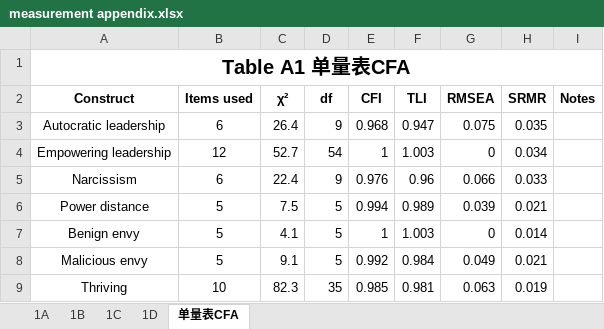
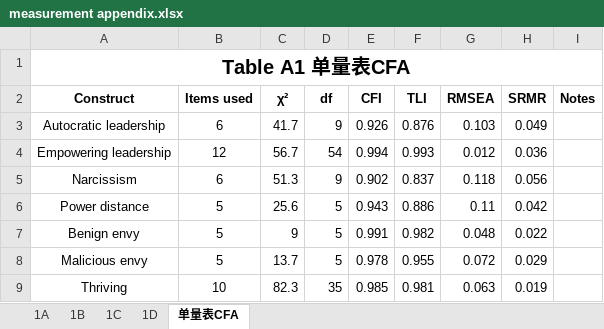
Before and after one commit to chenkai66/leader_survey_-, an Excel workbook: results/measurement appendix.xlsx, sheet 单量表CFA, drawn as a sheet; only a part is shown; values as stored, in another font and other column widths than the file's, no borders; the diff covers the shown part only; the diff names each change by its address in the sheet, - before the commit and + after, or states it on an @@ line.

```diff
--- a/results/measurement appendix.xlsx (sheet 单量表CFA)
+++ b/results/measurement appendix.xlsx (sheet 单量表CFA)
-C3 (χ²): 26.4
+C3 (χ²): 41.7
-E3 (CFI): 0.968
+E3 (CFI): 0.926
-F3 (TLI): 0.947
+F3 (TLI): 0.876
-G3 (RMSEA): 0.075
+G3 (RMSEA): 0.103
-H3 (SRMR): 0.035
+H3 (SRMR): 0.049
-C4 (χ²): 52.7
+C4 (χ²): 56.7
-E4 (CFI): 1
+E4 (CFI): 0.994
-F4 (TLI): 1.003
+F4 (TLI): 0.993
-G4 (RMSEA): 0
+G4 (RMSEA): 0.012
-H4 (SRMR): 0.034
+H4 (SRMR): 0.036
-C5 (χ²): 22.4
+C5 (χ²): 51.3
-E5 (CFI): 0.976
+E5 (CFI): 0.902
-F5 (TLI): 0.96
+F5 (TLI): 0.837
-G5 (RMSEA): 0.066
+G5 (RMSEA): 0.118
-H5 (SRMR): 0.033
+H5 (SRMR): 0.056
-C6 (χ²): 7.5
+C6 (χ²): 25.6
-E6 (CFI): 0.994
+E6 (CFI): 0.943
-F6 (TLI): 0.989
+F6 (TLI): 0.886
-G6 (RMSEA): 0.039
+G6 (RMSEA): 0.11
-H6 (SRMR): 0.021
+H6 (SRMR): 0.042
-C7 (χ²): 4.1
+C7 (χ²): 9
-E7 (CFI): 1
+E7 (CFI): 0.991
-F7 (TLI): 1.003
+F7 (TLI): 0.982
-G7 (RMSEA): 0
+G7 (RMSEA): 0.048
-H7 (SRMR): 0.014
+H7 (SRMR): 0.022
-C8 (χ²): 9.1
+C8 (χ²): 13.7
-E8 (CFI): 0.992
+E8 (CFI): 0.978
-F8 (TLI): 0.984
+F8 (TLI): 0.955
-G8 (RMSEA): 0.049
+G8 (RMSEA): 0.072
-H8 (SRMR): 0.021
+H8 (SRMR): 0.029
```
Also changed, not shown: 16 edited cells elsewhere in this sheet, data/final_merged_analysis_data.xlsx, results/ICC空模型.xlsx, 11 other files.
